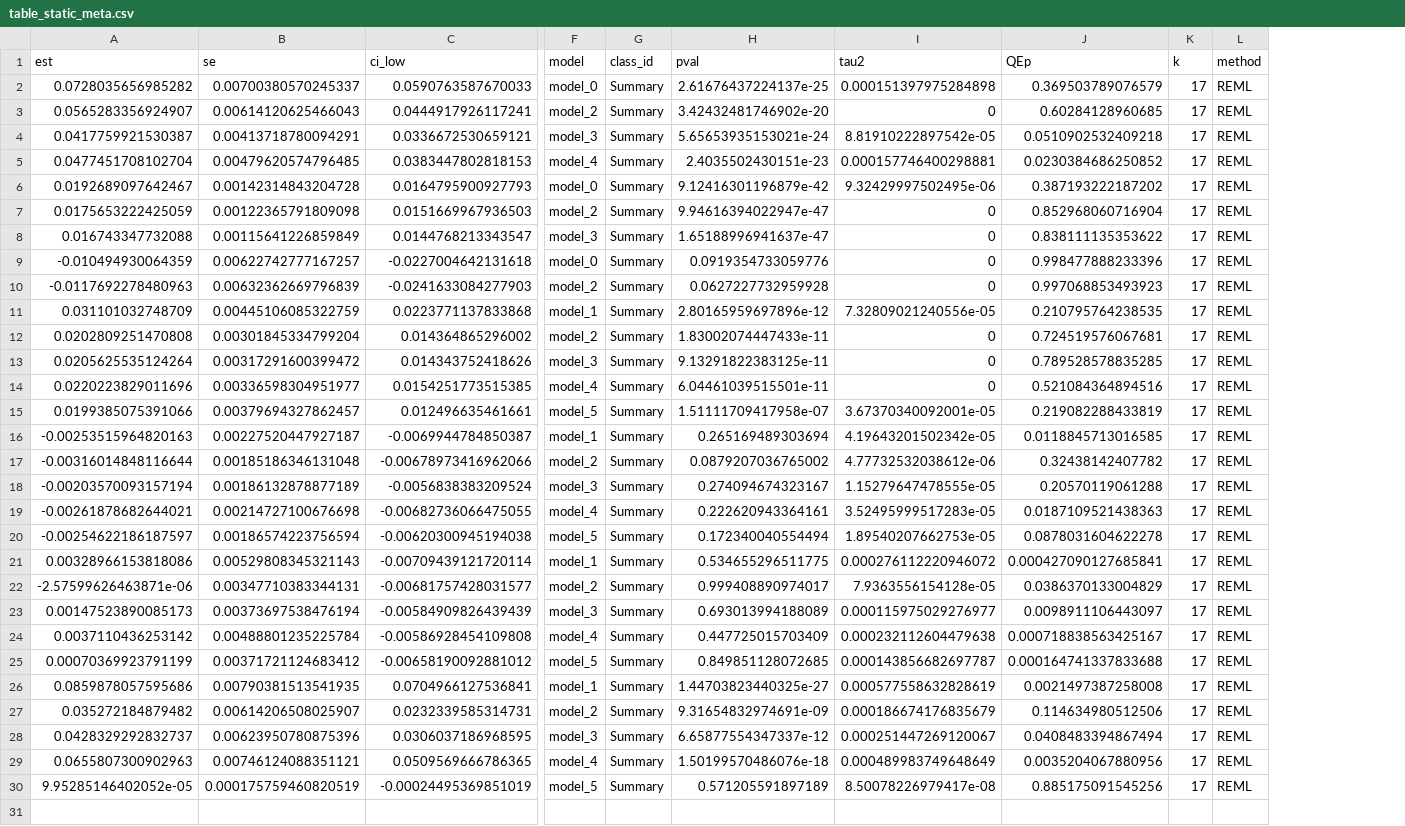
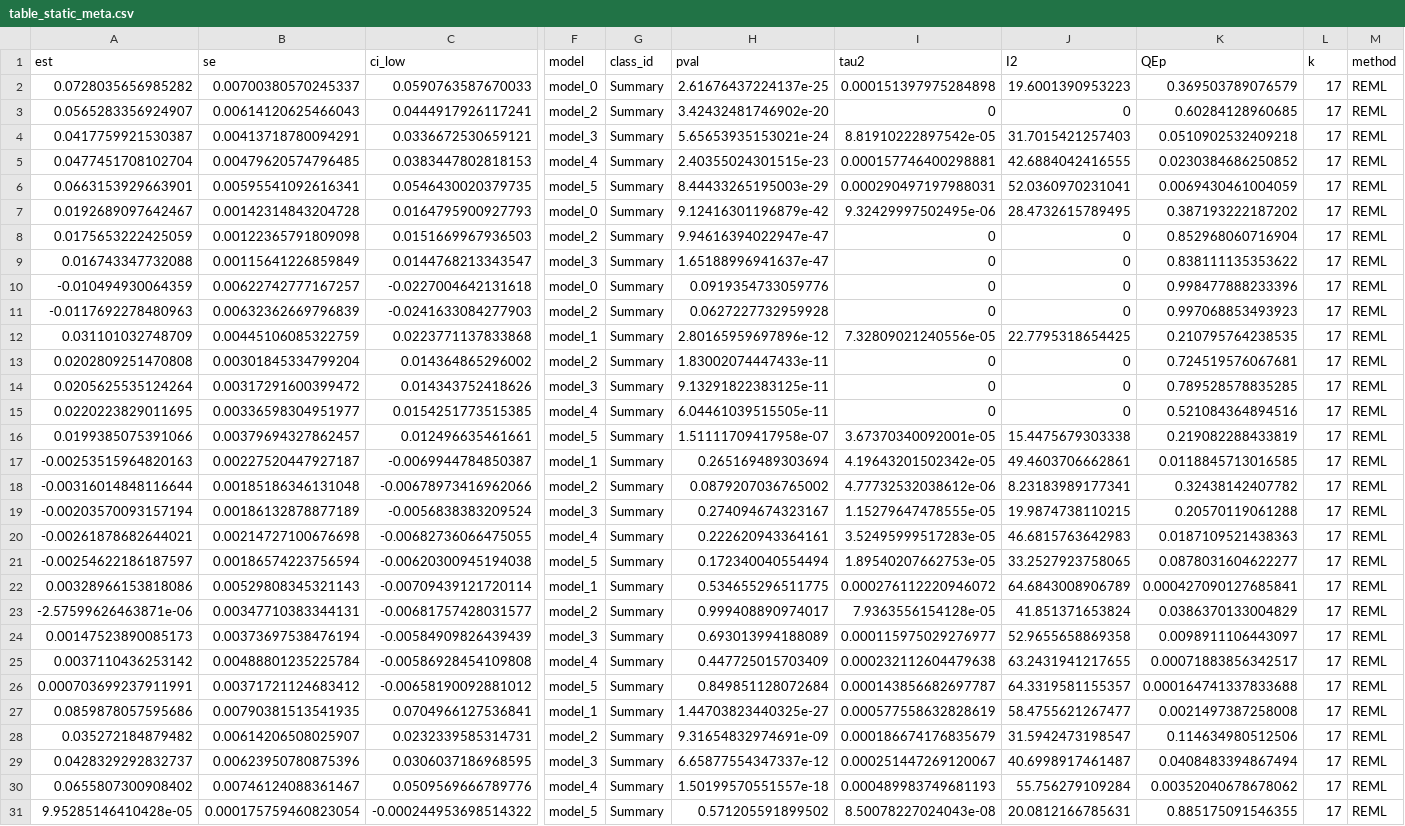
Before and after one commit to Kaladani/sienaMargins-workshop, a CSV file: output/table_static_meta.csv, drawn as a sheet; only a part is shown, gaps mark what is left out; removed rows and columns are numbered as before the commit, all else as after; rows hold the shown columns only; the diff names each change by its address in the sheet, - before the commit and + after, or states it on an @@ line.

```diff
--- a/output/table_static_meta.csv
+++ b/output/table_static_meta.csv
+column J (I2), rows 2-5: 19.6001390953223 | 0 | 31.7015421257403 | 42.6884042416555; rows 7-29: 28.4732615789495 | 0 | 0 | 0 | 0 | 22.7795318654425 | 0 | 0 | 0 | 15.4475679303338 | 49.4603706662861 | 8.23183989177341 | 19.9874738110215 | 46.6815763642983 | 33.2527923758065 | 64.6843008906789 | 41.851371653824 | 52.9655658869358 | 63.2431941217655 | 64.3319581155357 | 58.4755621267477 | 31.5942473198547 | 40.6998917461487
-H5 (pval): 2.4035502430151e-23
+H5 (pval): 2.40355024301515e-23
+row 6: 0.0663153929663901 | 0.00595541092616341 | 0.0546430020379735 | model_5 | Summary | 8.44433265195003e-29 | 0.000290497197988031 | 52.0360970231041 | 0.0069430461004059 | 17 | REML
-A15 (est): 0.0220223829011696
+A15 (est): 0.0220223829011695
-H15 (pval): 6.04461039515501e-11
+H15 (pval): 6.04461039515505e-11
-K21 (QEp): 0.0878031604622278
+K21 (QEp): 0.0878031604622277
-K25 (QEp): 0.000718838563425167
+K25 (QEp): 0.00071883856342517
-A26 (est): 0.00070369923791199
+A26 (est): 0.000703699237911991
-H26 (pval): 0.849851128072685
+H26 (pval): 0.849851128072684
-row 29: 0.0655807300902963 | 0.00746124088351121 | 0.0509569666786365 | model_4 | Summary | 1.50199570486076e-18 | 0.000489983749648649 | 0.0035204067880956 | 17 | REML
-row 30: 9.95285146402052e-05 | 0.000175759460820519 | -0.00024495369851019 | model_5 | Summary | 0.571205591897189 | 8.50078226979417e-08 | 0.885175091545256 | 17 | REML
+row 30: 0.0655807300908402 | 0.00746124088361467 | 0.0509569666789776 | model_4 | Summary | 1.50199570551557e-18 | 0.000489983749681193 | 55.756279109284 | 0.00352040678678062 | 17 | REML
+row 31: 9.95285146410428e-05 | 0.000175759460823054 | -0.000244953698514322 | model_5 | Summary | 0.571205591899502 | 8.50078227024043e-08 | 20.0812166785631 | 0.885175091546355 | 17 | REML
```
Also changed, not shown: output/table_context_meta.csv, output/table_descriptive_model_context_meta.csv, 35 other files.
